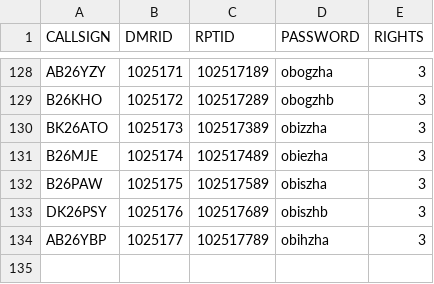
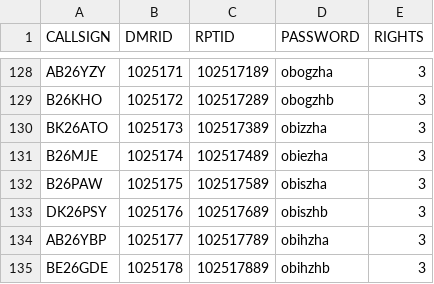
Before and after one commit to tombolptt/KT25ARI, a CSV file: dvs_user.csv, drawn as a sheet; only a part is shown, gaps mark what is left out.

Commit message:
Update dvs_user.csv otomatis via Aplikasi

```diff
--- a/dvs_user.csv
+++ b/dvs_user.csv
@@ -134 +134,2 @@ DK26PSY,1025176,102517689,obiszhb,3
 AB26YBP,1025177,102517789,obihzha,3
+BE26GDE,1025178,102517889,obihzhb,3
```
